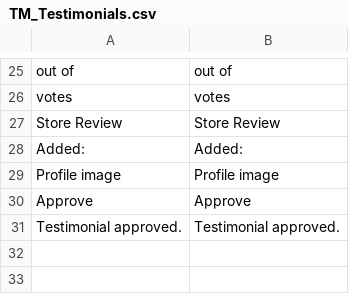
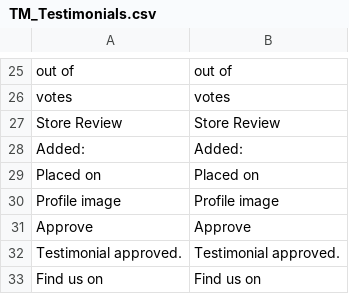
Before and after one commit to tmhub/testimonials, a CSV file: app/locale/en_US/TM_Testimonials.csv, drawn as a sheet; only a part is shown, gaps mark what is left out.

Commit message:
Testimonials list design changes

```diff
--- a/app/locale/en_US/TM_Testimonials.csv
+++ b/app/locale/en_US/TM_Testimonials.csv
@@ -28,2 +28,3 @@
 "Added:","Added:"
+"Placed on","Placed on"
 "Profile image","Profile image"
@@ -31 +32,2 @@
 "Testimonial approved.","Testimonial approved."
+"Find us on","Find us on"
```
Also changed, not shown: 6 other files.
